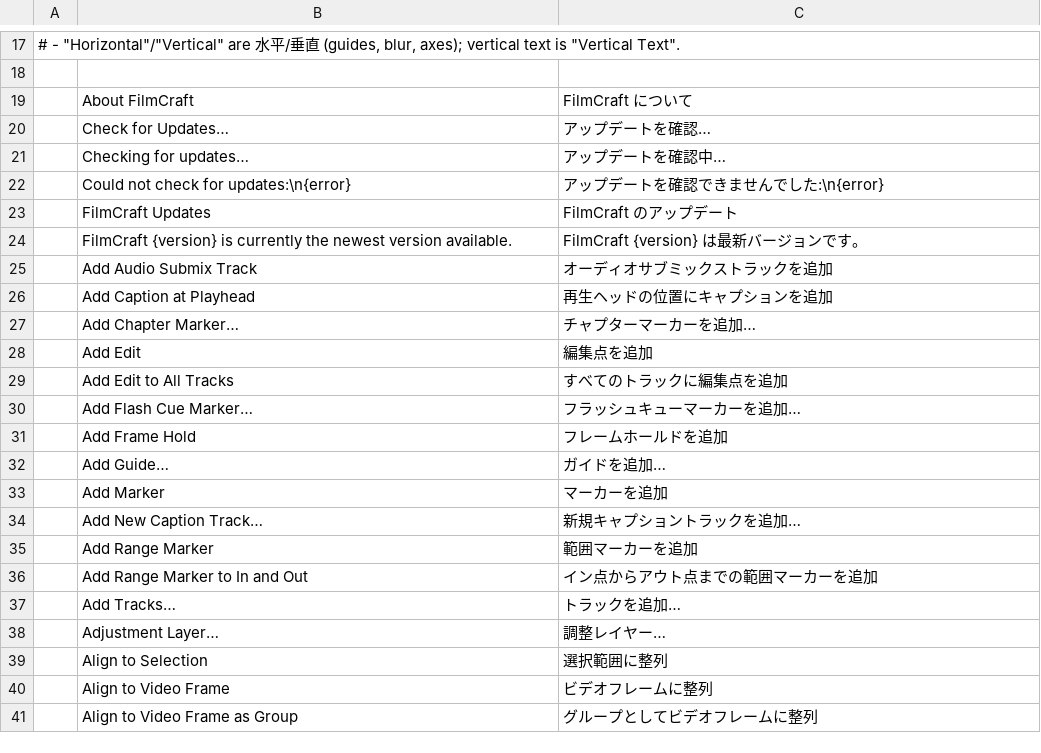
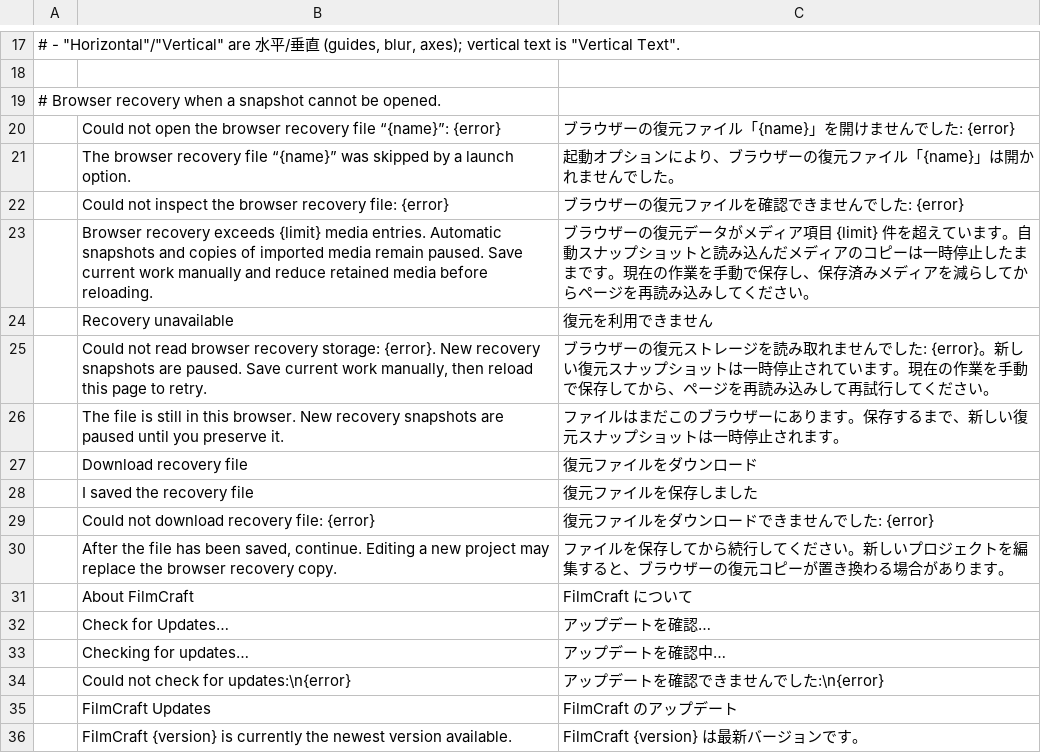
Before and after one commit to storytold/filmcraft, a TSV file: crates/ui-egui/src/i18n/ja.tsv, drawn as a sheet; only a part is shown, gaps mark what is left out; the shorter side is filled out with more unchanged rows.

Commit message:
fix(web): preserve held browser recovery and durable media

```diff
--- a/crates/ui-egui/src/i18n/ja.tsv
+++ b/crates/ui-egui/src/i18n/ja.tsv
@@ -18,2 +18,14 @@
 
+# Browser recovery when a snapshot cannot be opened.
+	Could not open the browser recovery file “{name}”: {error}	ブラウザーの復元ファイル「{name}」を開けませんでした: {error}
+	The browser recovery file “{name}” was skipped by a launch option.	起動オプションにより、ブラウザーの復元ファイル「{name}」は開かれませんでした。
+	Could not inspect the browser recovery file: {error}	ブラウザーの復元ファイルを確認できませんでした: {error}
+	Browser recovery exceeds {limit} media entries. Automatic snapshots and copies of imported media remain paused. Save current work manually and reduce retained media before reloading.	ブラウザーの復元データがメディア項目 {limit} 件を超えています。自動スナップショットと読み込んだメディアのコピーは一時停止したままです。現在の作業を手動で保存し、保存済みメディアを減らしてからページを再読み込みしてください。
+	Recovery unavailable	復元を利用できません
+	Could not read browser recovery storage: {error}. New recovery snapshots are paused. Save current work manually, then reload this page to retry.	ブラウザーの復元ストレージを読み取れませんでした: {error}。新しい復元スナップショットは一時停止されています。現在の作業を手動で保存してから、ページを再読み込みして再試行してください。
+	The file is still in this browser. New recovery snapshots are paused until you preserve it.	ファイルはまだこのブラウザーにあります。保存するまで、新しい復元スナップショットは一時停止されます。
+	Download recovery file	復元ファイルをダウンロード
+	I saved the recovery file	復元ファイルを保存しました
+	Could not download recovery file: {error}	復元ファイルをダウンロードできませんでした: {error}
+	After the file has been saved, continue. Editing a new project may replace the browser recovery copy.	ファイルを保存してから続行してください。新しいプロジェクトを編集すると、ブラウザーの復元コピーが置き換わる場合があります。
 	About FilmCraft	FilmCraft について
```
Also changed, not shown: crates/ui-egui/src/i18n/de.tsv, crates/ui-egui/src/i18n/es.tsv, 21 other files.
